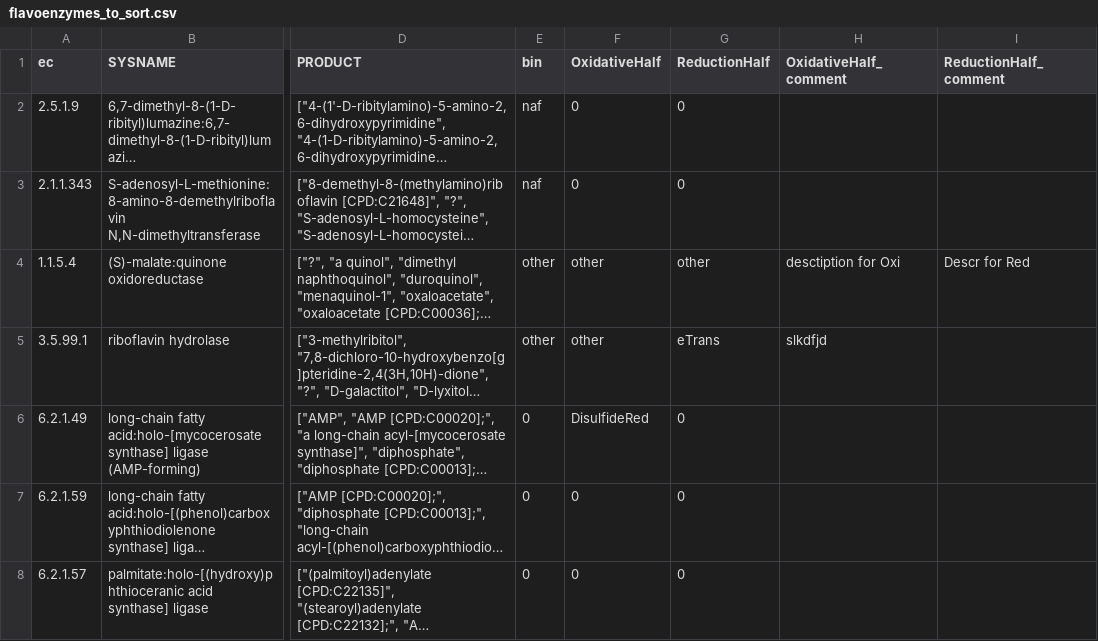
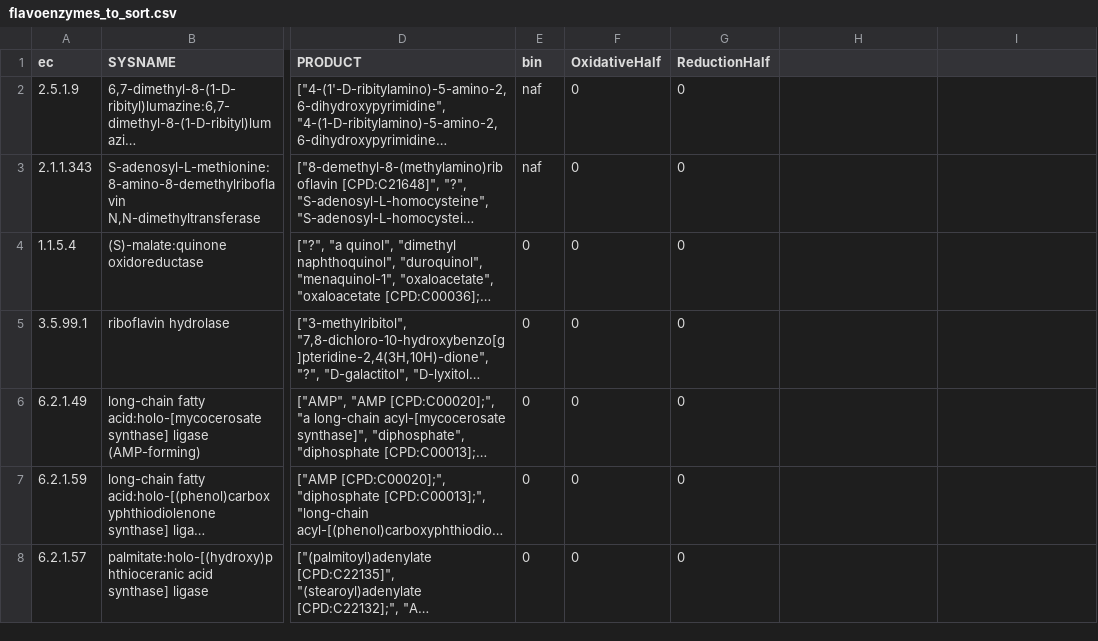
Before and after one commit to supervanya/flavoenzymes, a CSV file: modules/bruce-sorter/flavoenzymes_to_sort.csv, drawn as a sheet; only a part is shown, gaps mark what is left out; long unchanged cells end in …; the diff names each change by its address in the sheet, - before the commit and + after, or states it on an @@ line.

```diff
--- a/modules/bruce-sorter/flavoenzymes_to_sort.csv
+++ b/modules/bruce-sorter/flavoenzymes_to_sort.csv
-H1: OxidativeHalf_comment
+H1: (empty)
-I1: ReductionHalf_comment
+I1: (empty)
-E4:E5 (bin): other
+E4:E5 (bin): 0
-F4:F5 (OxidativeHalf): other
+F4:F5 (OxidativeHalf): 0
-G4 (ReductionHalf): other
+G4 (ReductionHalf): 0
-H4: desctiption for Oxi
+H4: (empty)
-I4: Descr for Red
+I4: (empty)
-G5 (ReductionHalf): eTrans
+G5 (ReductionHalf): 0
-H5: slkdfjd
+H5: (empty)
-F6 (OxidativeHalf): DisulfideRed
+F6 (OxidativeHalf): 0
```
Also changed, not shown: 3 other files.
